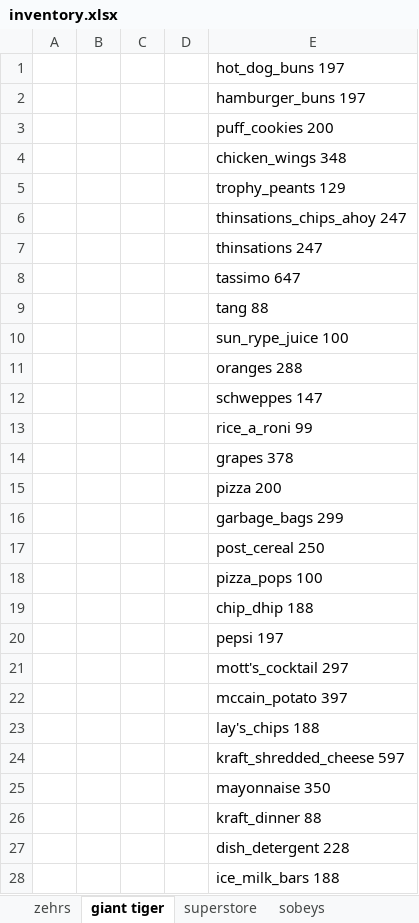
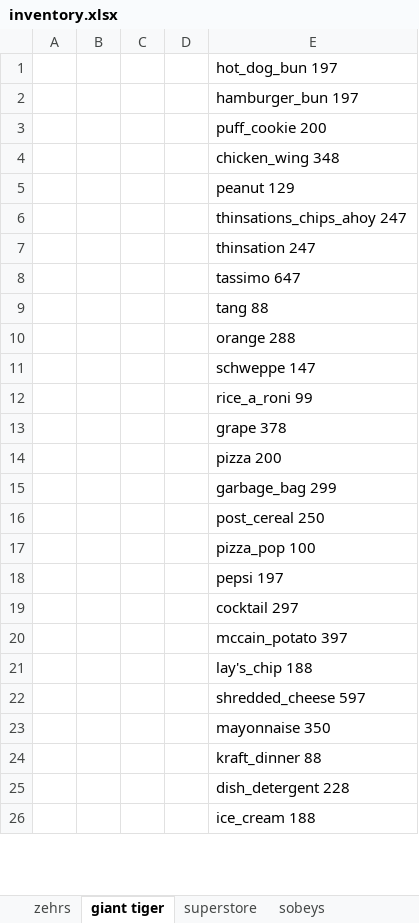
Before and after one commit to bagland/ece457project, an Excel workbook: RandomData/inventory.xlsx, sheet giant tiger, drawn as a sheet; only a part is shown; values as stored, in another font and other column widths than the file's, no borders; removed rows and columns are numbered as before the commit, all else as after; the diff covers the shown part only; the diff names each change by its address in the sheet, - before the commit and + after, or states it on an @@ line.

```diff
--- a/RandomData/inventory.xlsx (sheet giant tiger)
+++ b/RandomData/inventory.xlsx (sheet giant tiger)
-E1: hot_dog_buns 197
+E1: hot_dog_bun 197
-E2: hamburger_buns 197
+E2: hamburger_bun 197
-E3: puff_cookies 200
+E3: puff_cookie 200
-E4: chicken_wings 348
+E4: chicken_wing 348
-E5: trophy_peants 129
+E5: peanut 129
-E7: thinsations 247
+E7: thinsation 247
-E10: sun_rype_juice 100
+E10: orange 288
-E11: oranges 288
+E11: schweppe 147
-row 12:  |  |  |  | schweppes 147
-E13: grapes 378
+E13: grape 378
-E15: garbage_bags 299
+E15: garbage_bag 299
-E17: pizza_pops 100
+E17: pizza_pop 100
-row 19:  |  |  |  | chip_dhip 188
-E19: mott's_cocktail 297
+E19: cocktail 297
-E21: lay's_chips 188
+E21: lay's_chip 188
-E22: kraft_shredded_cheese 597
+E22: shredded_cheese 597
-E26: ice_milk_bars 188
+E26: ice_cream 188
```
Also changed, not shown: 1 removed row and 10 edited cells elsewhere in this sheet, sheet zehrs, sheet superstore, sheet food basics, sheet valu-mart, sheet sobeys, sheet freshco, 1 more sheet, other sheet tabs, 2 other files.
